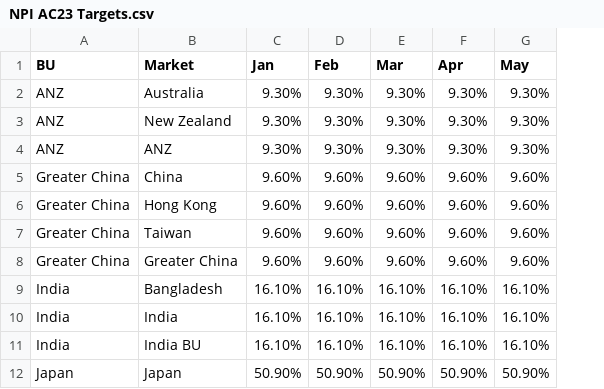
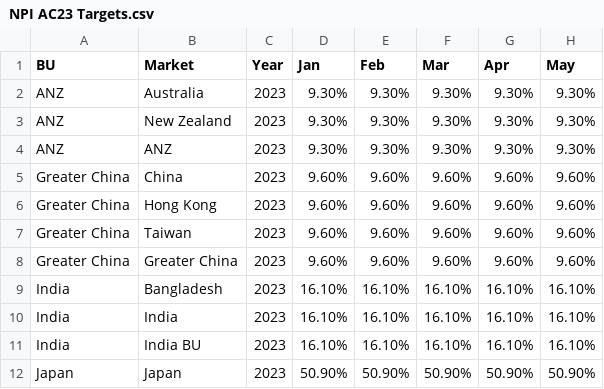
Before and after one commit to arundhaatii98/AMEA-NPI-RCA-Automation, a CSV file: app/data/NPI AC23 Targets.csv, drawn as a sheet; only a part is shown; the diff names each change by its address in the sheet, - before the commit and + after, or states it on an @@ line.

```diff
--- a/app/data/NPI AC23 Targets.csv
+++ b/app/data/NPI AC23 Targets.csv
+column C (Year), rows 2-12: all 2023
```
Also changed, not shown: 5 other files.
